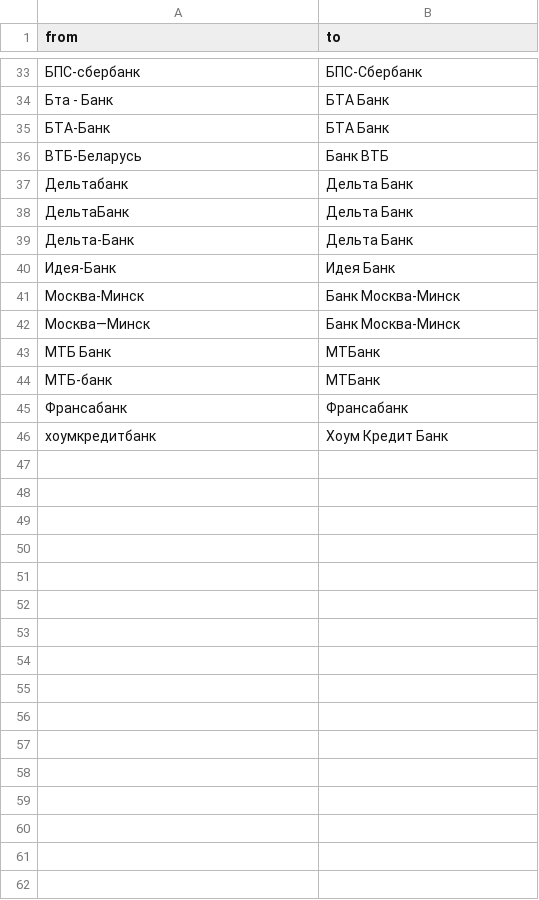
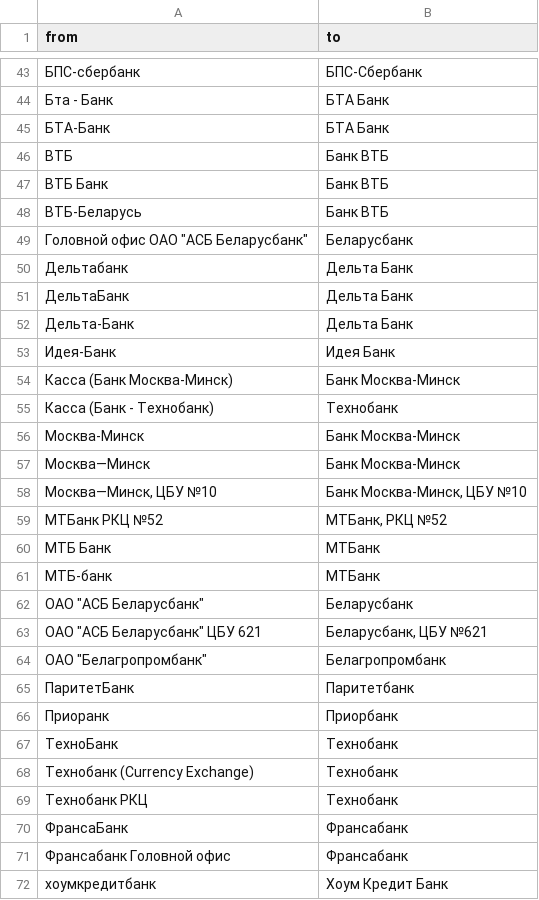
Before and after one commit to OsmBelarus/Pieraklady, a CSV file: vypraulenni/banki.csv, drawn as a sheet; only a part is shown, gaps mark what is left out; addresses are those after the commit; the diff covers the shown part only; the diff names each change by its address in the sheet, - before the commit and + after, or states it on an @@ line.

Commit message:
Project translation

```diff
--- a/vypraulenni/banki.csv
+++ b/vypraulenni/banki.csv
+row 46: ВТБ | Банк ВТБ
+row 47: ВТБ Банк | Банк ВТБ
+row 49: Головной офис ОАО "АСБ Беларусбанк" | Беларусбанк
+row 54: Касса (Банк Москва-Минск) | Банк Москва-Минск
+row 55: Касса (Банк - Технобанк) | Технобанк
+row 58: Москва—Минск, ЦБУ №10 | Банк Москва-Минск, ЦБУ №10
+row 59: МТБанк РКЦ №52 | МТБанк, РКЦ №52
+row 62: ОАО "АСБ Беларусбанк" | Беларусбанк
+row 63: ОАО "АСБ Беларусбанк" ЦБУ 621 | Беларусбанк, ЦБУ №621
+row 64: ОАО "Белагропромбанк" | Белагропромбанк
+row 65: ПаритетБанк | Паритетбанк
+row 66: Приоранк | Приорбанк
+row 67: ТехноБанк | Технобанк
+row 68: Технобанк (Currency Exchange) | Технобанк
+row 69: Технобанк РКЦ | Технобанк
-A70 (from): Франсабанк
+A70 (from): ФрансаБанк
+row 71: Франсабанк Головной офис | Франсабанк
```
Also changed, not shown: 11 added rows and 1 removed row elsewhere in this file.
